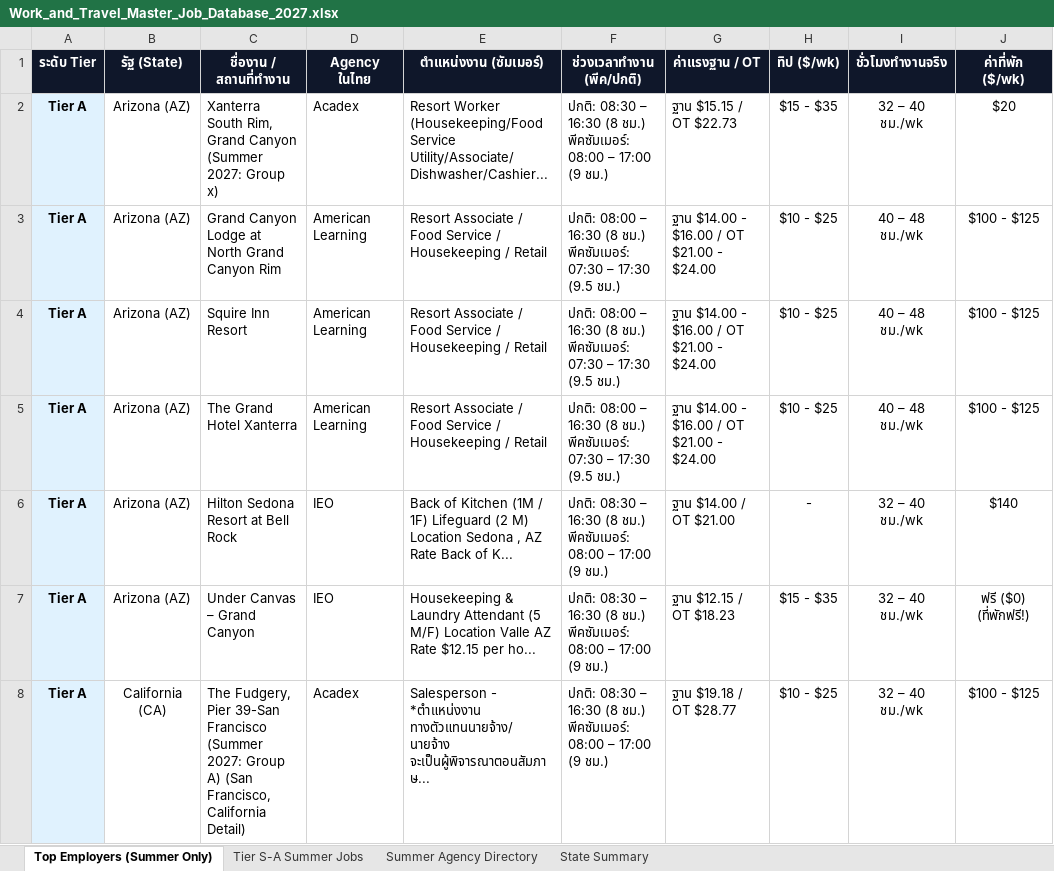
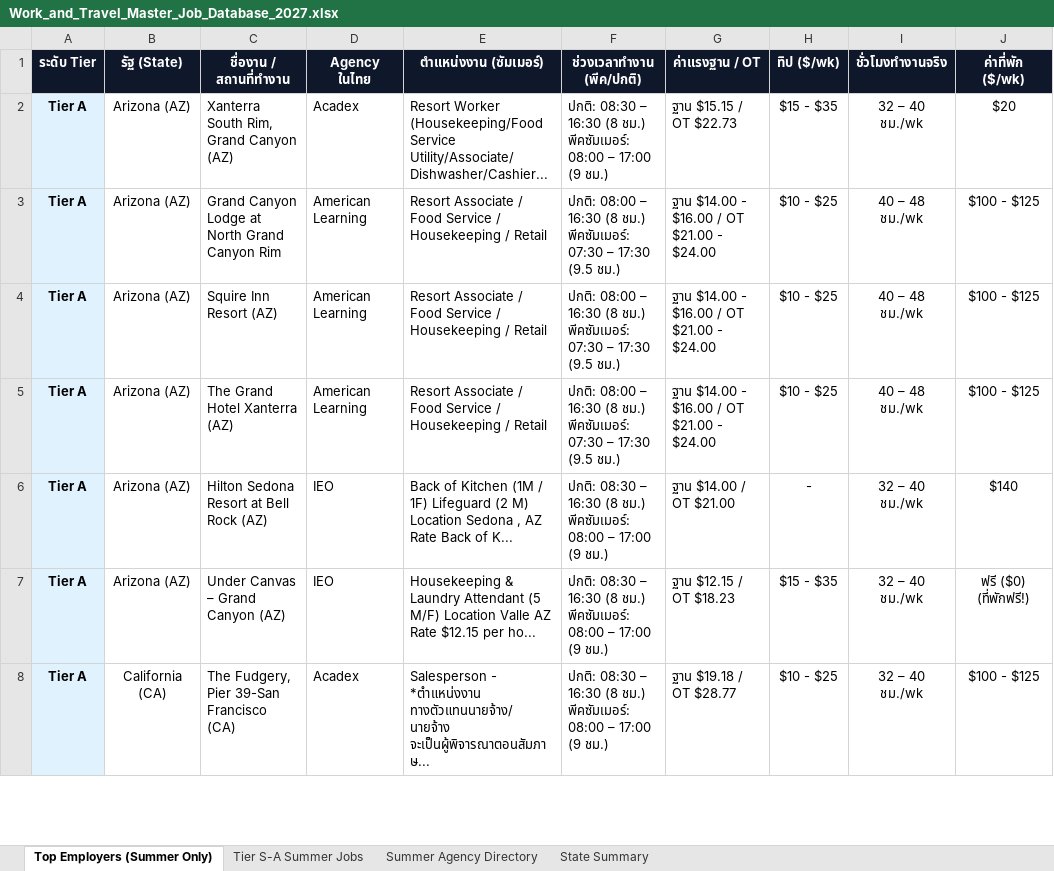
Before and after one commit to punnawitsunarat/Work-and-Travel, an Excel workbook: Work_and_Travel_Master_Job_Database_2027.xlsx, sheet Top Employers (Summer Only), drawn as a sheet; only a part is shown; values as stored, in another font and other column widths than the file's, no borders; the diff covers the shown part only; the diff names each change by its address in the sheet, - before the commit and + after, or states it on an @@ line.

Commit message:
Clean up all NewStep job titles: removed blog marketing prefixes and normalized employer and city names

```diff
--- a/Work_and_Travel_Master_Job_Database_2027.xlsx (sheet Top Employers (Summer Only))
+++ b/Work_and_Travel_Master_Job_Database_2027.xlsx (sheet Top Employers (Summer Only))
-C2 (ชื่องาน / สถานที่ทำงาน): …Grand Canyon (Summer 2027: Group x)
+C2 (ชื่องาน / สถานที่ทำงาน): …Grand Canyon (AZ)
-C4 (ชื่องาน / สถานที่ทำงาน): Squire Inn Resort
+C4 (ชื่องาน / สถานที่ทำงาน): Squire Inn Resort (AZ)
-C5 (ชื่องาน / สถานที่ทำงาน): The Grand Hotel Xanterra
+C5 (ชื่องาน / สถานที่ทำงาน): The Grand Hotel Xanterra (AZ)
-C6 (ชื่องาน / สถานที่ทำงาน): Hilton Sedona Resort at Bell Rock
+C6 (ชื่องาน / สถานที่ทำงาน): Hilton Sedona Resort at Bell Rock (AZ)
-C7 (ชื่องาน / สถานที่ทำงาน): Under Canvas – Grand Canyon
+C7 (ชื่องาน / สถานที่ทำงาน): Under Canvas – Grand Canyon (AZ)
-C8 (ชื่องาน / สถานที่ทำงาน): …39-San Francisco (Summer 2027: Group A) (San Francisco, California Detail)
+C8 (ชื่องาน / สถานที่ทำงาน): …39-San Francisco (CA)
```
Also changed, not shown: 1101 edited cells elsewhere in this sheet, sheet Tier S-A Summer Jobs, 1 other file.
